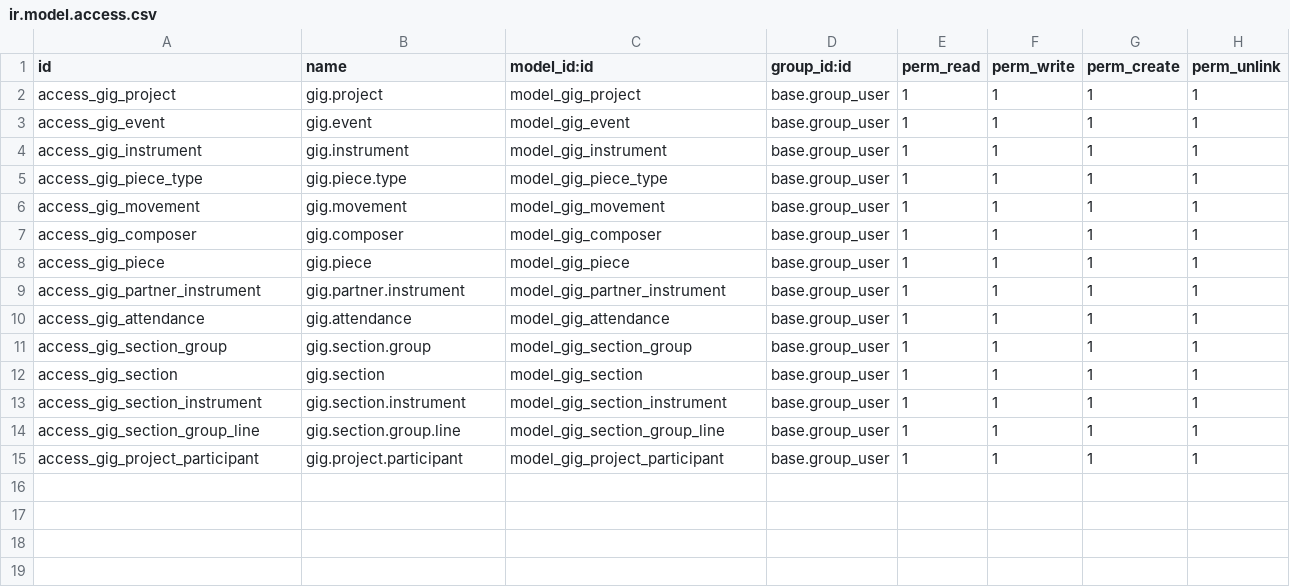
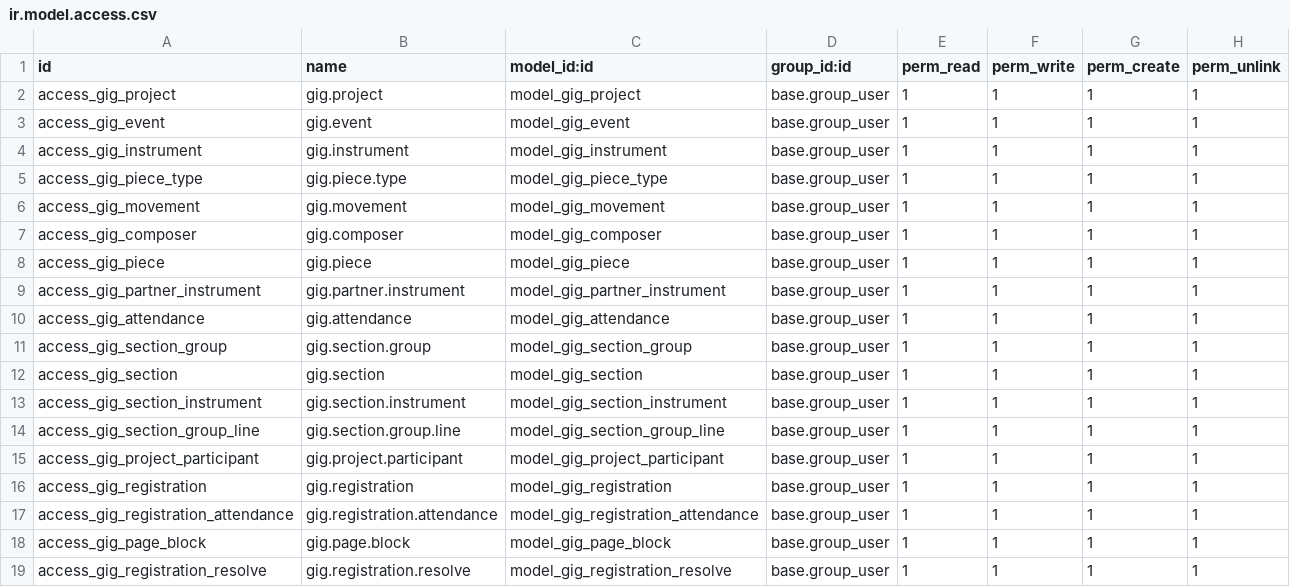
Before and after one commit to aurianbaudhuin-hash/OdooModule, a CSV file: addons/gig_manager/security/ir.model.access.csv, drawn as a sheet.

Commit message:
Added registration form and callsheet

```diff
--- a/addons/gig_manager/security/ir.model.access.csv
+++ b/addons/gig_manager/security/ir.model.access.csv
@@ -15 +15,5 @@ access_gig_section_group_line,gig.section.group.line,model_gig_section_group_lin
 access_gig_project_participant,gig.project.participant,model_gig_project_participant,base.group_user,1,1,1,1
+access_gig_registration,gig.registration,model_gig_registration,base.group_user,1,1,1,1
+access_gig_registration_attendance,gig.registration.attendance,model_gig_registration_attendance,base.group_user,1,1,1,1
+access_gig_page_block,gig.page.block,model_gig_page_block,base.group_user,1,1,1,1
+access_gig_registration_resolve,gig.registration.resolve,model_gig_registration_resolve,base.group_user,1,1,1,1
```
Also changed, not shown: 18 other files.
